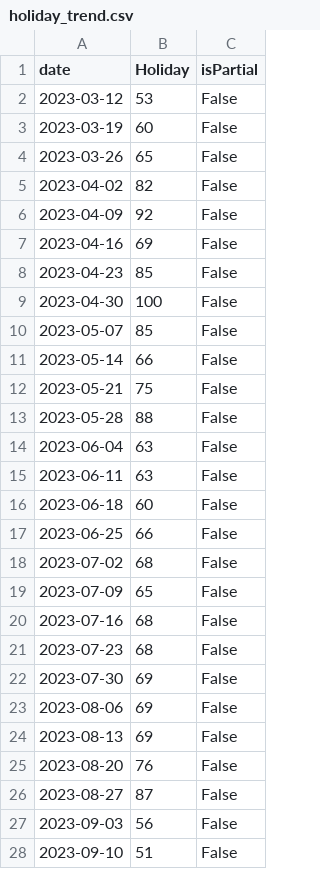
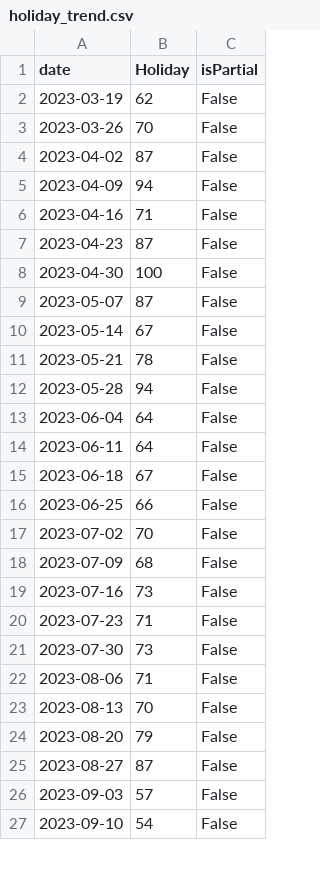
Before and after one commit to JakeOsmond/google-trends-scheduler, a CSV file: docs/holiday_trend.csv, drawn as a sheet; only a part is shown; the diff covers the shown part only.

```diff
--- a/docs/holiday_trend.csv
+++ b/docs/holiday_trend.csv
@@ -1,28 +1,27 @@
 date,Holiday,isPartial
-2023-03-12,53,False
-2023-03-19,60,False
-2023-03-26,65,False
-2023-04-02,82,False
-2023-04-09,92,False
-2023-04-16,69,False
-2023-04-23,85,False
+2023-03-19,62,False
+2023-03-26,70,False
+2023-04-02,87,False
+2023-04-09,94,False
+2023-04-16,71,False
+2023-04-23,87,False
 2023-04-30,100,False
-2023-05-07,85,False
-2023-05-14,66,False
-2023-05-21,75,False
-2023-05-28,88,False
-2023-06-04,63,False
-2023-06-11,63,False
-2023-06-18,60,False
+2023-05-07,87,False
+2023-05-14,67,False
+2023-05-21,78,False
+2023-05-28,94,False
+2023-06-04,64,False
+2023-06-11,64,False
+2023-06-18,67,False
 2023-06-25,66,False
-2023-07-02,68,False
-2023-07-09,65,False
-2023-07-16,68,False
-2023-07-23,68,False
-2023-07-30,69,False
-2023-08-06,69,False
-2023-08-13,69,False
-2023-08-20,76,False
+2023-07-02,70,False
+2023-07-09,68,False
+2023-07-16,73,False
+2023-07-23,71,False
+2023-07-30,73,False
+2023-08-06,71,False
+2023-08-13,70,False
+2023-08-20,79,False
 2023-08-27,87,False
-2023-09-03,56,False
-2023-09-10,51,False
+2023-09-03,57,False
+2023-09-10,54,False
```
Also changed, not shown: 1 added row and 113 edited cells elsewhere in this file.
